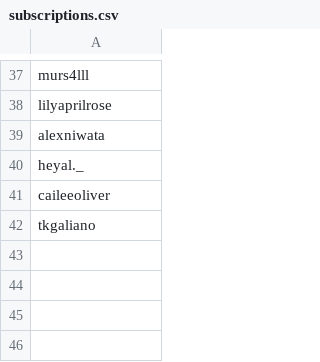
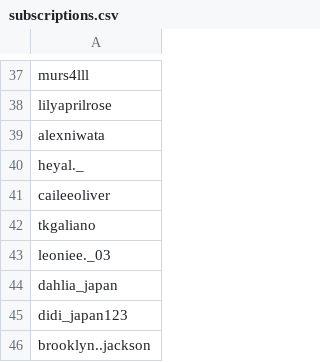
Before and after one commit to jmopola/tiktok-rss-flat, a CSV file: subscriptions.csv, drawn as a sheet; only a part is shown, gaps mark what is left out.

Commit message:
Update subscriptions.csv

```diff
--- a/subscriptions.csv
+++ b/subscriptions.csv
@@ -42 +42,5 @@ caileeoliver,
 tkgaliano,
+leoniee._03,
+dahlia_japan,
+didi_japan123,
+brooklyn..jackson,
```
